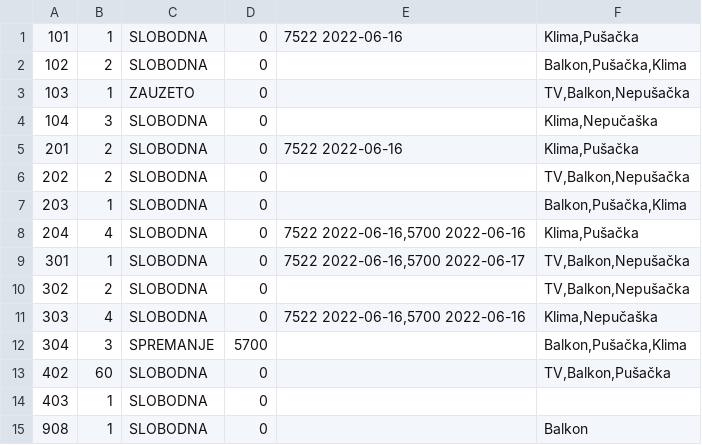
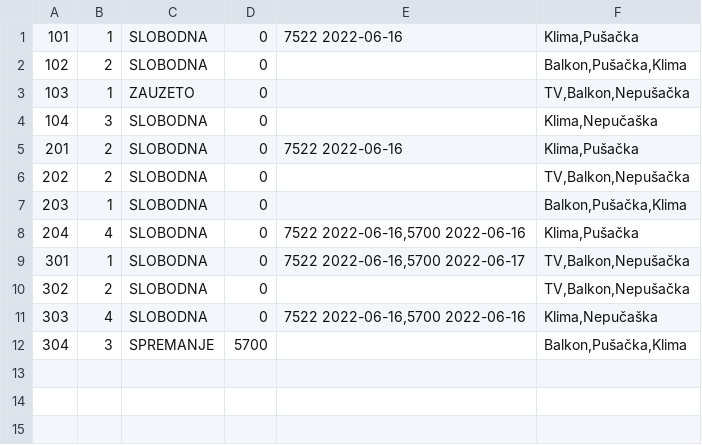
Before and after one commit to Olivera2708/Java-Swing-Hotel, a CSV file: data/sobe.csv, drawn as a sheet; the diff names each change by its address in the sheet, - before the commit and + after, or states it on an @@ line.

```diff
--- a/data/sobe.csv
+++ b/data/sobe.csv
-row 13: 402 | 60 | SLOBODNA | 0 |  | TV,Balkon,Pušačka
-row 14: 403 | 1 | SLOBODNA | 0
-row 15: 908 | 1 | SLOBODNA | 0 |  | Balkon
```
Also changed, not shown: data/rezervacije.csv, 10 other files.
